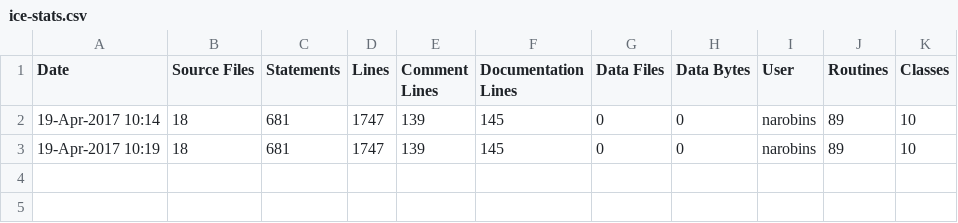
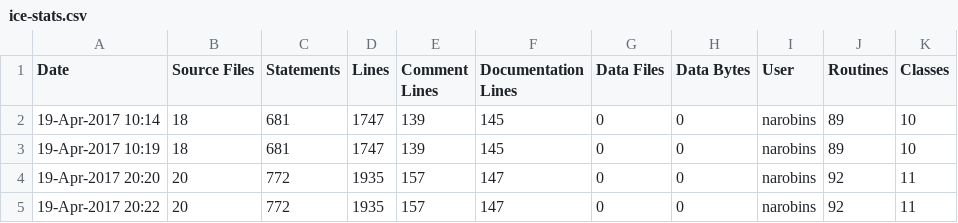
Before and after one commit to lmcooke/illuminati, a CSV file: ice-stats.csv, drawn as a sheet.

```diff
--- a/ice-stats.csv
+++ b/ice-stats.csv
@@ -3 +3,3 @@ Date,Source Files,Statements,Lines,Comment Lines,Documentation Lines,Data Files,
 19-Apr-2017 10:19,18,681,1747,139,145,0,0,narobins,89,10
+19-Apr-2017 20:20,20,772,1935,157,147,0,0,narobins,92,11
+19-Apr-2017 20:22,20,772,1935,157,147,0,0,narobins,92,11
```
Also changed, not shown: 4 other files.
